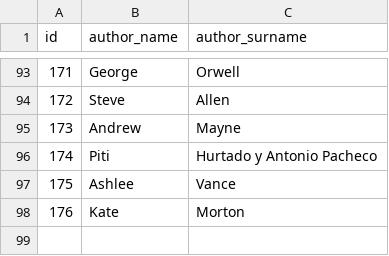
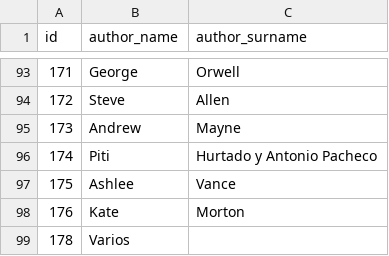
Before and after one commit to falken20/falken_utils, a CSV file: init_files_load/authoritem.csv, drawn as a sheet; only a part is shown, gaps mark what is left out.

Commit message:
Files and process to load initial data

```diff
--- a/init_files_load/authoritem.csv
+++ b/init_files_load/authoritem.csv
@@ -98 +98,2 @@
 176,"Kate","Morton"
+178,"Varios",""
```
Also changed, not shown: init_files_load/bookitem.csv, 13 other files.
